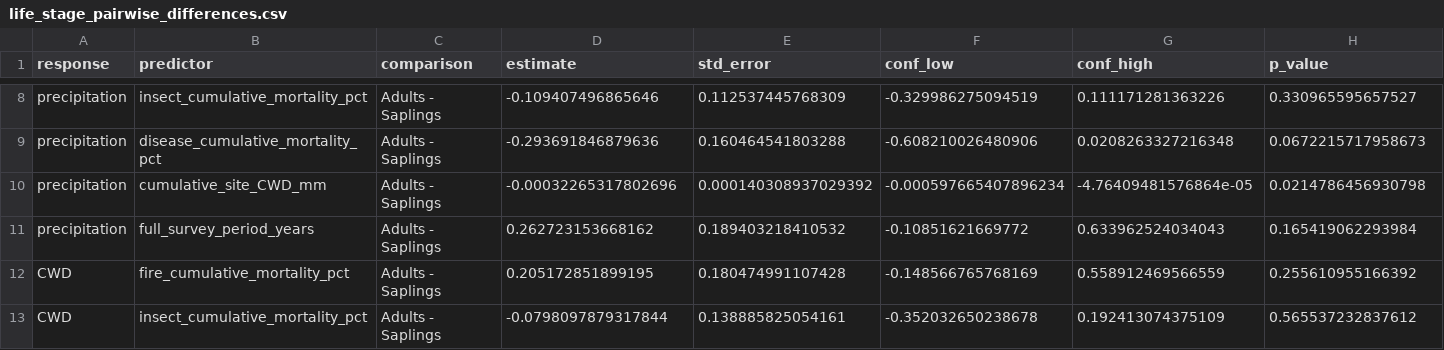
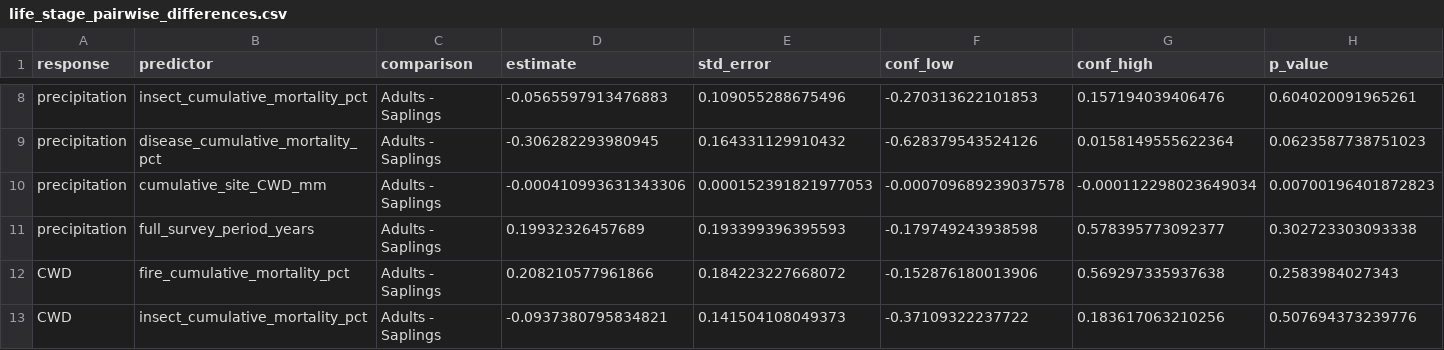
Before and after one commit to rellimylime/forest-data-compilation, a CSV file: 09_analysis/results/model_runs/20260905_cumulative_mortality_site_cwd_no_seedlings_v01/robustness/life_stage_pairwise_differences.csv, drawn as a sheet; only a part is shown, gaps mark what is left out; the diff covers the shown part only; the diff names each change by its address in the sheet, - before the commit and + after, or states it on an @@ line.

```diff
--- a/09_analysis/results/model_runs/20260905_cumulative_mortality_site_cwd_no_seedlings_v01/robustness/life_stage_pairwise_differences.csv
+++ b/09_analysis/results/model_runs/20260905_cumulative_mortality_site_cwd_no_seedlings_v01/robustness/life_stage_pairwise_differences.csv
-D8 (estimate): -0.109407496865646
+D8 (estimate): -0.0565597913476883
-E8 (std_error): 0.112537445768309
+E8 (std_error): 0.109055288675496
-F8 (conf_low): -0.329986275094519
+F8 (conf_low): -0.270313622101853
-G8 (conf_high): 0.111171281363226
+G8 (conf_high): 0.157194039406476
-H8 (p_value): 0.330965595657527
+H8 (p_value): 0.604020091965261
-D9 (estimate): -0.293691846879636
+D9 (estimate): -0.306282293980945
-E9 (std_error): 0.160464541803288
+E9 (std_error): 0.164331129910432
-F9 (conf_low): -0.608210026480906
+F9 (conf_low): -0.628379543524126
-G9 (conf_high): 0.0208263327216348
+G9 (conf_high): 0.0158149555622364
-H9 (p_value): 0.0672215717958673
+H9 (p_value): 0.0623587738751023
-D10 (estimate): -0.00032265317802696
+D10 (estimate): -0.000410993631343306
-E10 (std_error): 0.000140308937029392
+E10 (std_error): 0.000152391821977053
-F10 (conf_low): -0.000597665407896234
+F10 (conf_low): -0.000709689239037578
-G10 (conf_high): -4.76409481576864e-05
+G10 (conf_high): -0.000112298023649034
-H10 (p_value): 0.0214786456930798
+H10 (p_value): 0.00700196401872823
-D11 (estimate): 0.262723153668162
+D11 (estimate): 0.19932326457689
-E11 (std_error): 0.189403218410532
+E11 (std_error): 0.193399396395593
-F11 (conf_low): -0.10851621669772
+F11 (conf_low): -0.179749243938598
-G11 (conf_high): 0.633962524034043
+G11 (conf_high): 0.578395773092377
-H11 (p_value): 0.165419062293984
+H11 (p_value): 0.302723303093338
-D12 (estimate): 0.205172851899195
+D12 (estimate): 0.208210577961866
-E12 (std_error): 0.180474991107428
+E12 (std_error): 0.184223227668072
-F12 (conf_low): -0.148566765768169
+F12 (conf_low): -0.152876180013906
-G12 (conf_high): 0.558912469566559
+G12 (conf_high): 0.569297335937638
-H12 (p_value): 0.255610955166392
+H12 (p_value): 0.2583984027343
-D13 (estimate): -0.0798097879317844
+D13 (estimate): -0.0937380795834821
-E13 (std_error): 0.138885825054161
+E13 (std_error): 0.141504108049373
-F13 (conf_low): -0.352032650238678
+F13 (conf_low): -0.37109322237722
-G13 (conf_high): 0.192413074375109
+G13 (conf_high): 0.183617063210256
-H13 (p_value): 0.565537232837612
+H13 (p_value): 0.507694373239776
```
Also changed, not shown: 45 edited cells elsewhere in this file, 09_analysis/results/model_runs/20260905_cumulative_mortality_site_cwd_no_seedlings_v01/coefficients.csv, 09_analysis/results/model_runs/20260905_cumulative_mortality_site_cwd_no_seedlings_v01/robustness/baseline_reproduction.csv, 46 other files.
